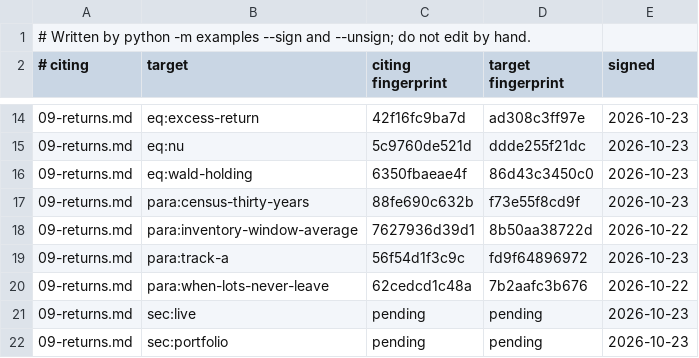
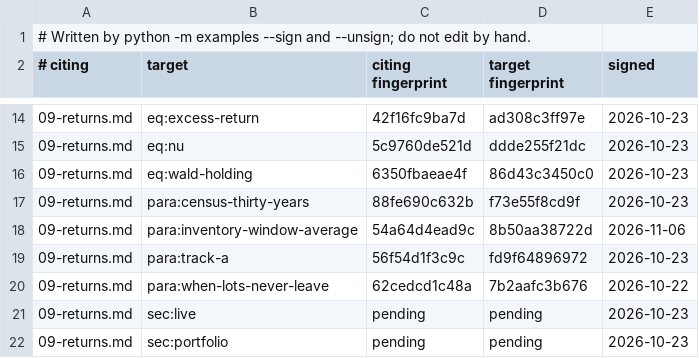
Before and after one commit to skoulik/Wheel-Model, a TSV file: sections/claims.tsv, drawn as a sheet; only a part is shown, gaps mark what is left out.

```diff
--- a/sections/claims.tsv
+++ b/sections/claims.tsv
@@ -17,3 +17,3 @@
 09-returns.md	para:census-thirty-years	88fe690c632b	f73e55f8cd9f	2026-10-23
-09-returns.md	para:inventory-window-average	7627936d39d1	8b50aa38722d	2026-10-22
+09-returns.md	para:inventory-window-average	54a64d4ead9c	8b50aa38722d	2026-11-06
 09-returns.md	para:track-a	56f54d1f3c9c	fd9f64896972	2026-10-23
```
Also changed, not shown: 4 other files.
